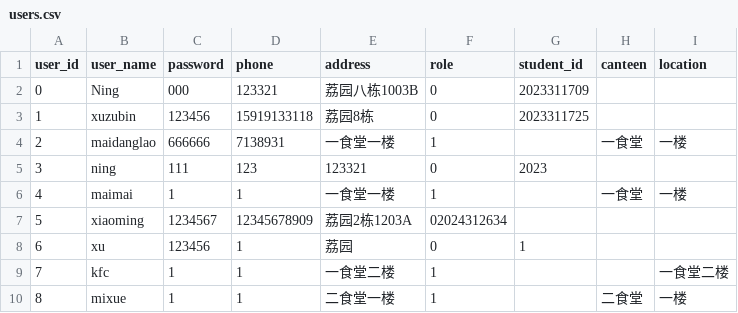
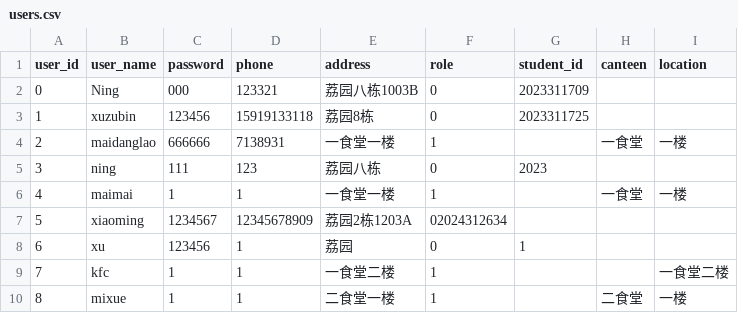
Before and after one commit to ningzh-h/Campus-Ordering-System, a CSV file: resources/sys/users.csv, drawn as a sheet; the diff names each change by its address in the sheet, - before the commit and + after, or states it on an @@ line.

```diff
--- a/resources/sys/users.csv
+++ b/resources/sys/users.csv
-E5 (address): 123321
+E5 (address): 荔园八栋
```
Also changed, not shown: resources/sys/dishes.csv, resources/sys/orders.csv, 29 other files.
